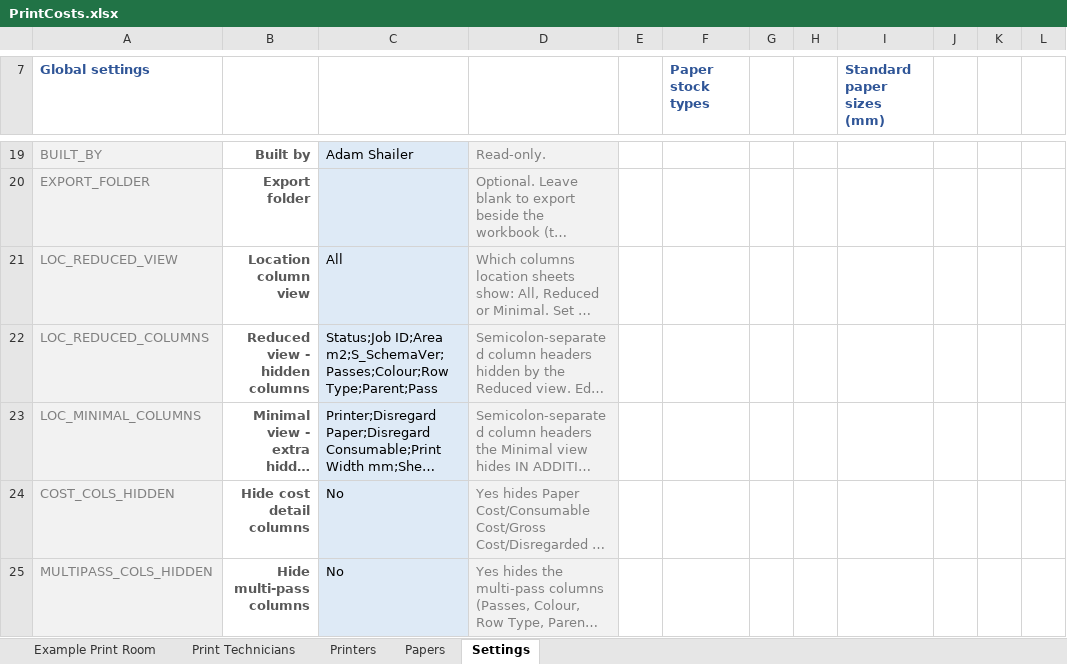
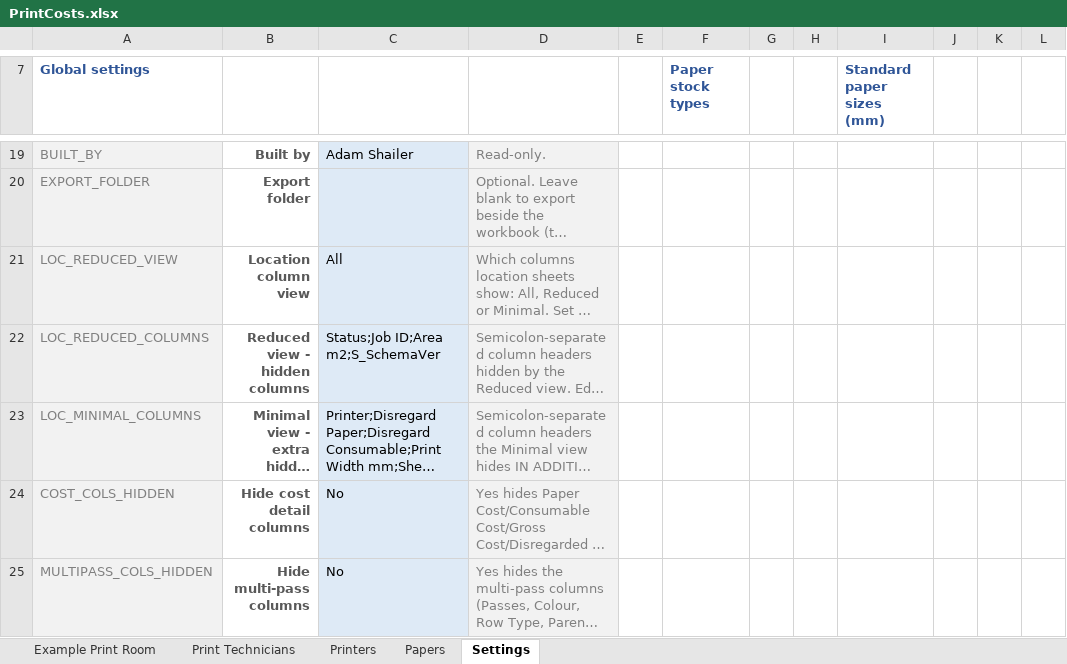
Before and after one commit to Adasha/PrintJob, an Excel workbook: src/PrintCosts.xlsx, sheet Settings, drawn as a sheet; only a part is shown, gaps mark what is left out; long unchanged cells end in …; values as stored, in another font and other column widths than the file's, no borders; table styles not drawn; the diff names each change by its address in the sheet, - before the commit and + after, or states it on an @@ line.

```diff
--- a/src/PrintCosts.xlsx (sheet Settings)
+++ b/src/PrintCosts.xlsx (sheet Settings)
-C22: Status;Job ID;Area m2;S_SchemaVer;Passes;Colour;Row Type;Parent;Pass
+C22: Status;Job ID;Area m2;S_SchemaVer
```
Also changed, not shown: 7 other files.
